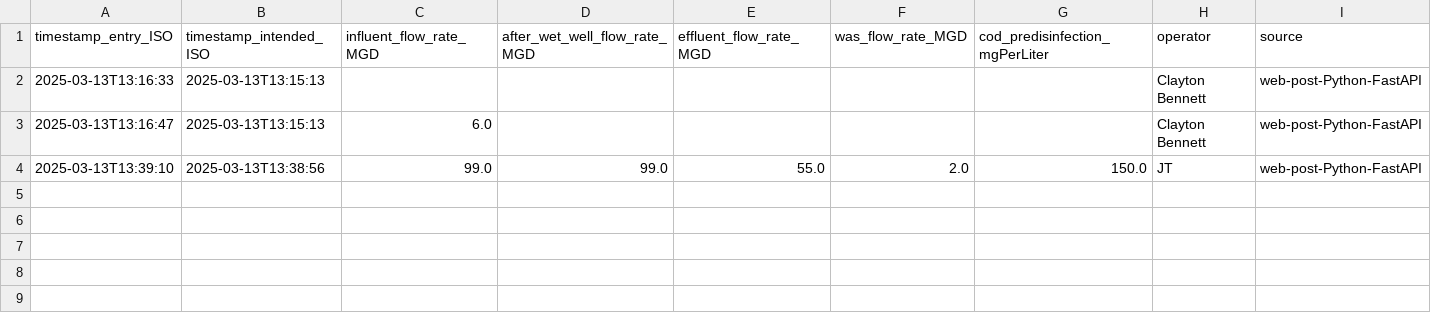
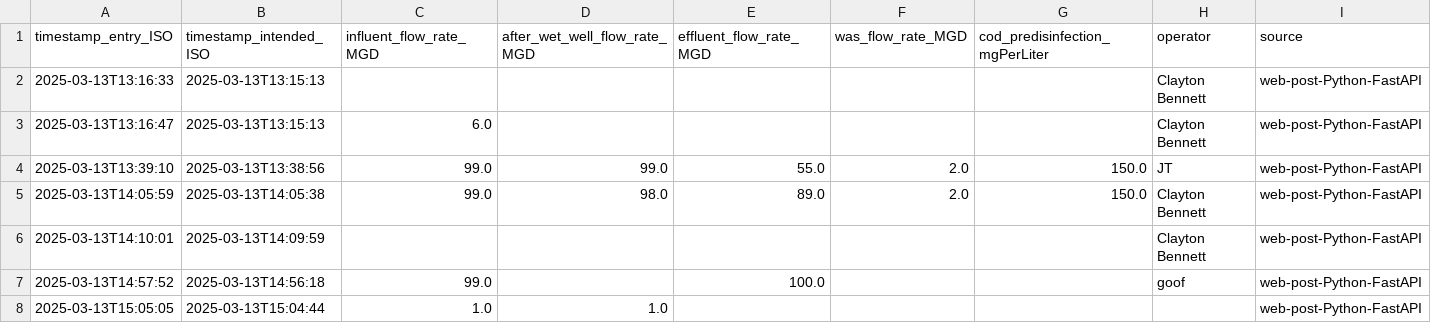
Before and after one commit to City-of-Memphis-Wastewater/maxops, a CSV file: exports/intermediate/hourly_data.csv, drawn as a sheet; the diff names each change by its address in the sheet, - before the commit and + after, or states it on an @@ line.

```diff
--- a/exports/intermediate/hourly_data.csv
+++ b/exports/intermediate/hourly_data.csv
+row 5: 2025-03-13T14:05:59 | 2025-03-13T14:05:38 | 99.0 | 98.0 | 89.0 | 2.0 | 150.0 | Clayton Bennett | web-post-Python-FastAPI
+row 6: 2025-03-13T14:10:01 | 2025-03-13T14:09:59 |  |  |  |  |  | Clayton Bennett | web-post-Python-FastAPI
+row 7: 2025-03-13T14:57:52 | 2025-03-13T14:56:18 | 99.0 |  | 100.0 |  |  | goof | web-post-Python-FastAPI
+row 8: 2025-03-13T15:05:05 | 2025-03-13T15:04:44 | 1.0 | 1.0 |  |  |  |  | web-post-Python-FastAPI
```
Also changed, not shown: exports/intermediate/basin_clarifier_hourly_data.csv, exports/intermediate/outfall_daily_data.csv, 16 other files.
